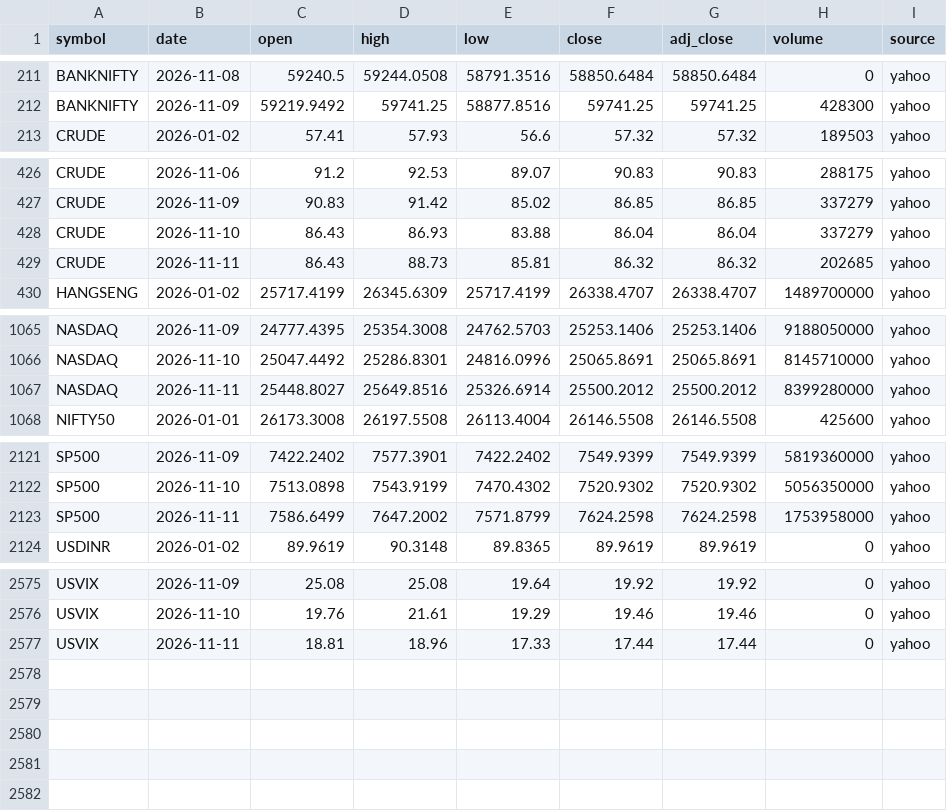
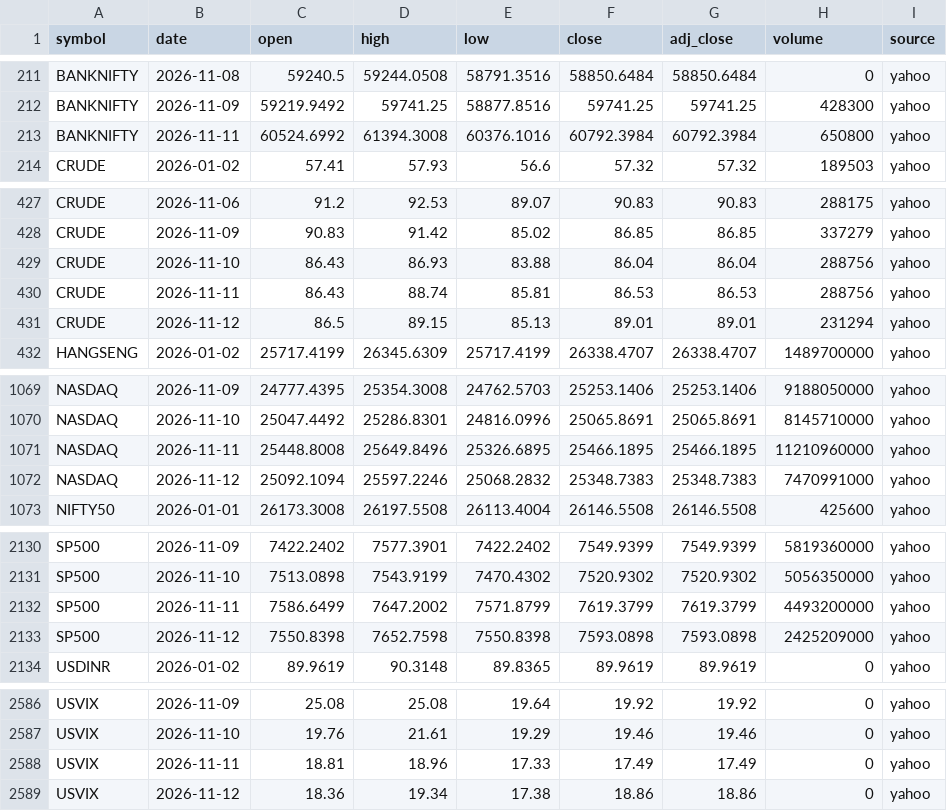
Before and after one commit to san1eev1/Stock-predictor, a CSV file: indices/2026.csv, drawn as a sheet; only a part is shown, gaps mark what is left out; the diff covers the shown part only.

```diff
--- a/indices/2026.csv
+++ b/indices/2026.csv
@@ -212,2 +212,3 @@ BANKNIFTY,2026-11-08,59240.5,59244.0508,58791.3516,58850.6484,58850.6484,0,yahoo
 BANKNIFTY,2026-11-09,59219.9492,59741.25,58877.8516,59741.25,59741.25,428300,yahoo
+BANKNIFTY,2026-11-11,60524.6992,61394.3008,60376.1016,60792.3984,60792.3984,650800,yahoo
 CRUDE,2026-01-02,57.41,57.93,56.6,57.32,57.32,189503,yahoo
@@ -427,4 +428,5 @@ CRUDE,2026-11-06,91.2,92.53,89.07,90.83,90.83,288175,yahoo
 CRUDE,2026-11-09,90.83,91.42,85.02,86.85,86.85,337279,yahoo
-CRUDE,2026-11-10,86.43,86.93,83.88,86.04,86.04,337279,yahoo
-CRUDE,2026-11-11,86.43,88.73,85.81,86.32,86.32,202685,yahoo
+CRUDE,2026-11-10,86.43,86.93,83.88,86.04,86.04,288756,yahoo
+CRUDE,2026-11-11,86.43,88.74,85.81,86.53,86.53,288756,yahoo
+CRUDE,2026-11-12,86.5,89.15,85.13,89.01,89.01,231294,yahoo
 HANGSENG,2026-01-02,25717.4199,26345.6309,25717.4199,26338.4707,26338.4707,1489700000,yahoo
@@ -1066,3 +1070,4 @@ NASDAQ,2026-11-09,24777.4395,25354.3008,24762.5703,25253.1406,25253.1406,9188050
 NASDAQ,2026-11-10,25047.4492,25286.8301,24816.0996,25065.8691,25065.8691,8145710000,yahoo
-NASDAQ,2026-11-11,25448.8027,25649.8516,25326.6914,25500.2012,25500.2012,8399280000,yahoo
+NASDAQ,2026-11-11,25448.8008,25649.8496,25326.6895,25466.1895,25466.1895,11210960000,yahoo
+NASDAQ,2026-11-12,25092.1094,25597.2246,25068.2832,25348.7383,25348.7383,7470991000,yahoo
 NIFTY50,2026-01-01,26173.3008,26197.5508,26113.4004,26146.5508,26146.5508,425600,yahoo
@@ -2122,3 +2131,4 @@ SP500,2026-11-09,7422.2402,7577.3901,7422.2402,7549.9399,7549.9399,5819360000,ya
 SP500,2026-11-10,7513.0898,7543.9199,7470.4302,7520.9302,7520.9302,5056350000,yahoo
-SP500,2026-11-11,7586.6499,7647.2002,7571.8799,7624.2598,7624.2598,1753958000,yahoo
+SP500,2026-11-11,7586.6499,7647.2002,7571.8799,7619.3799,7619.3799,4493200000,yahoo
+SP500,2026-11-12,7550.8398,7652.7598,7550.8398,7593.0898,7593.0898,2425209000,yahoo
 USDINR,2026-01-02,89.9619,90.3148,89.8365,89.9619,89.9619,0,yahoo
@@ -2576,2 +2587,3 @@ USVIX,2026-11-09,25.08,25.08,19.64,19.92,19.92,0,yahoo
 USVIX,2026-11-10,19.76,21.61,19.29,19.46,19.46,0,yahoo
-USVIX,2026-11-11,18.81,18.96,17.33,17.44,17.44,0,yahoo
+USVIX,2026-11-11,18.81,18.96,17.33,17.49,17.49,0,yahoo
+USVIX,2026-11-12,18.36,19.34,17.38,18.86,18.86,0,yahoo
```
Also changed, not shown: 7 added rows elsewhere in this file, corporate_actions.csv, fiidii.csv, 9 other files.
